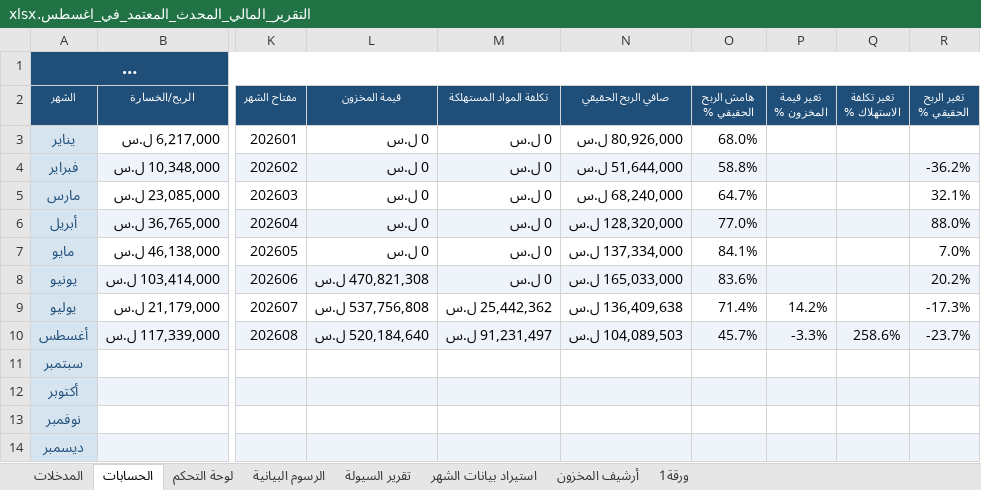
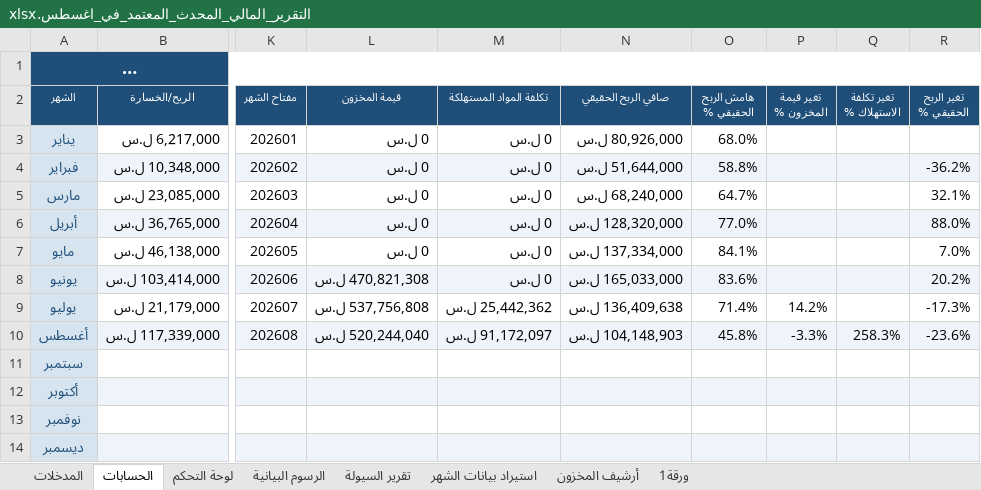
Before and after one commit to amen-ramadan-409/-, an Excel workbook: التقرير_المالي_المحدث_المعتمد_في_اغسطس.xlsx, sheet الحسابات, drawn as a sheet; only a part is shown, gaps mark what is left out; long unchanged cells end in …; values as stored, in another font and other column widths than the file's, no borders; conditional formats not drawn; the diff names each change by its address in the sheet, - before the commit and + after, or states it on an @@ line.

```diff
--- a/التقرير_المالي_المحدث_المعتمد_في_اغسطس.xlsx (sheet الحسابات)
+++ b/التقرير_المالي_المحدث_المعتمد_في_اغسطس.xlsx (sheet الحسابات)
-L10 (قيمة المخزون): 520,184,640 ل.س
+L10 (قيمة المخزون): 520,244,040 ل.س
-M10 (تكلفة المواد المستهلكة): 91,231,497 ل.س
+M10 (تكلفة المواد المستهلكة): 91,172,097 ل.س
-N10 (صافي الربح الحقيقي): 104,089,503 ل.س
+N10 (صافي الربح الحقيقي): 104,148,903 ل.س
-O10 (هامش الربح الحقيقي %): 45.7%
+O10 (هامش الربح الحقيقي %): 45.8%
-Q10 (تغير تكلفة الاستهلاك %): 258.6%
+Q10 (تغير تكلفة الاستهلاك %): 258.3%
-R10 (تغير الربح الحقيقي %): -23.7%
+R10 (تغير الربح الحقيقي %): -23.6%
```
Also changed, not shown: sheet أرشيف المخزون, sheet لوحة التحكم, sheet الرسوم البيانية, sheet استيراد بيانات الشهر, charts or pictures, مرجع-الطبخات.xlsx, 1 other file.
